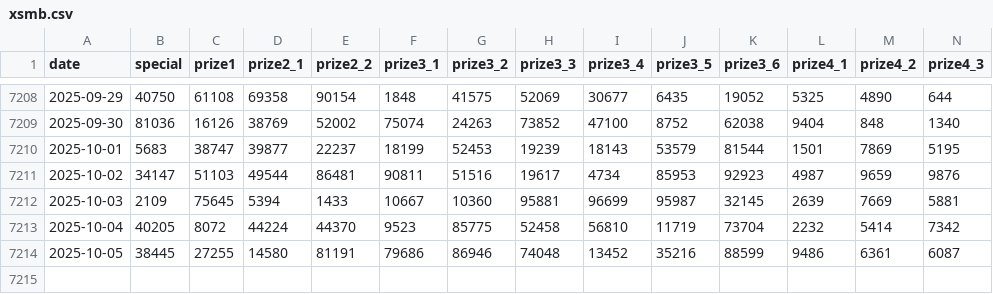
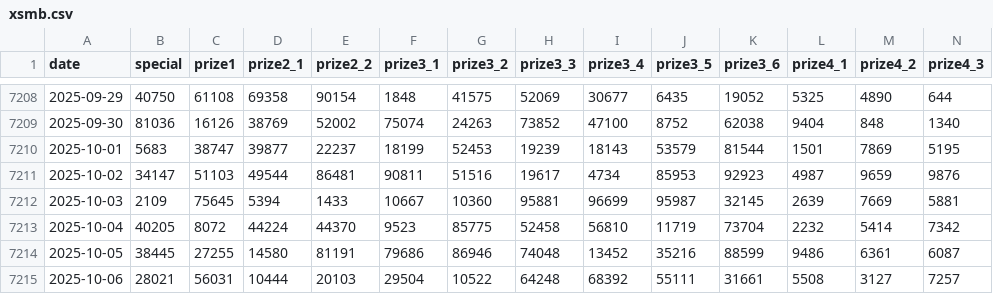
Before and after one commit to AnhTuPhi/xsmb-vietnam-lottery-analysis, a CSV file: data/xsmb.csv, drawn as a sheet; only a part is shown, gaps mark what is left out; rows hold the shown columns only; the diff names each change by its address in the sheet, - before the commit and + after, or states it on an @@ line.

```diff
--- a/data/xsmb.csv
+++ b/data/xsmb.csv
+row 7215: 2025-10-06 | 28021 | 56031 | 10444 | 20103 | 29504 | 10522 | 64248 | 68392 | 55111 | 31661 | 5508 | 3127 | 7257
```
Also changed, not shown: data/xsmb-2-digits.csv, 17 other files.
